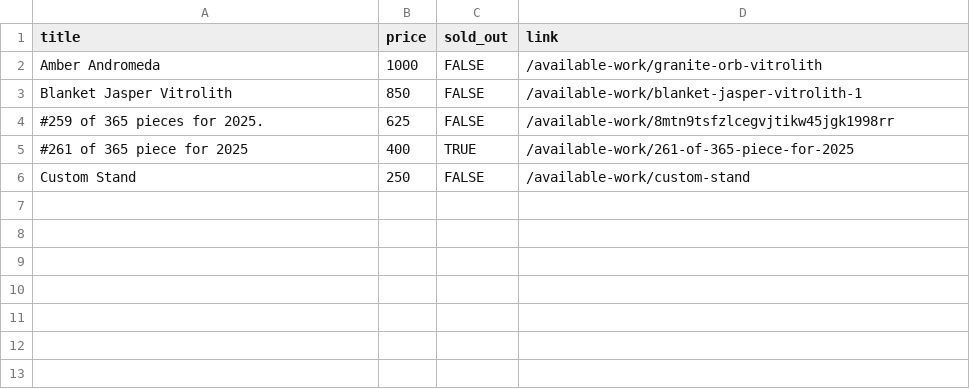
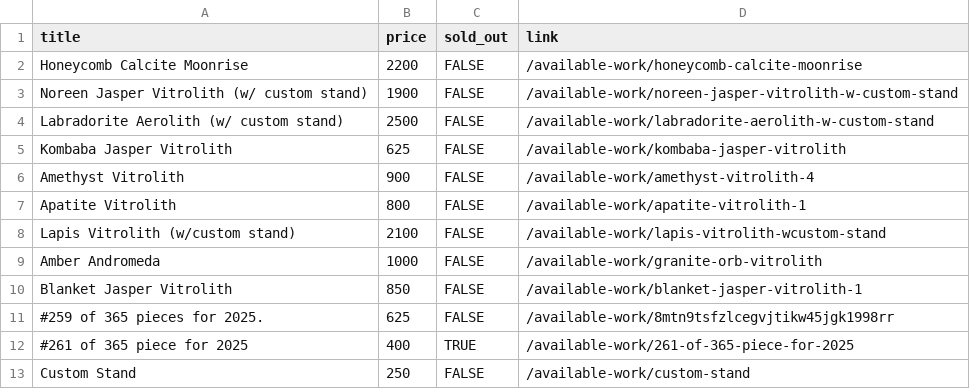
Before and after one commit to hadley/available-work, a CSV file: products.csv, drawn as a sheet.

Commit message:
https://github.com/hadley/available-work/actions/runs/17870087528

```diff
--- a/products.csv
+++ b/products.csv
@@ -1,2 +1,9 @@
 "title","price","sold_out","link"
+"Honeycomb Calcite Moonrise",2200,FALSE,"/available-work/honeycomb-calcite-moonrise"
+"Noreen Jasper Vitrolith (w/ custom stand)",1900,FALSE,"/available-work/noreen-jasper-vitrolith-w-custom-stand"
+"Labradorite Aerolith (w/ custom stand)",2500,FALSE,"/available-work/labradorite-aerolith-w-custom-stand"
+"Kombaba Jasper Vitrolith",625,FALSE,"/available-work/kombaba-jasper-vitrolith"
+"Amethyst Vitrolith",900,FALSE,"/available-work/amethyst-vitrolith-4"
+"Apatite Vitrolith",800,FALSE,"/available-work/apatite-vitrolith-1"
+"Lapis Vitrolith (w/custom stand)",2100,FALSE,"/available-work/lapis-vitrolith-wcustom-stand"
 "Amber Andromeda",1000,FALSE,"/available-work/granite-orb-vitrolith"
```
